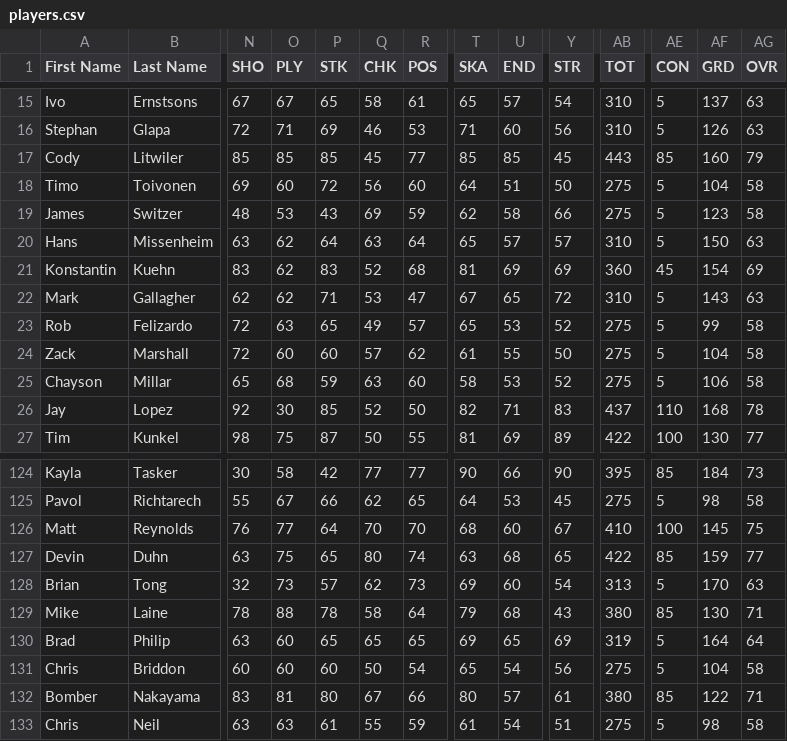
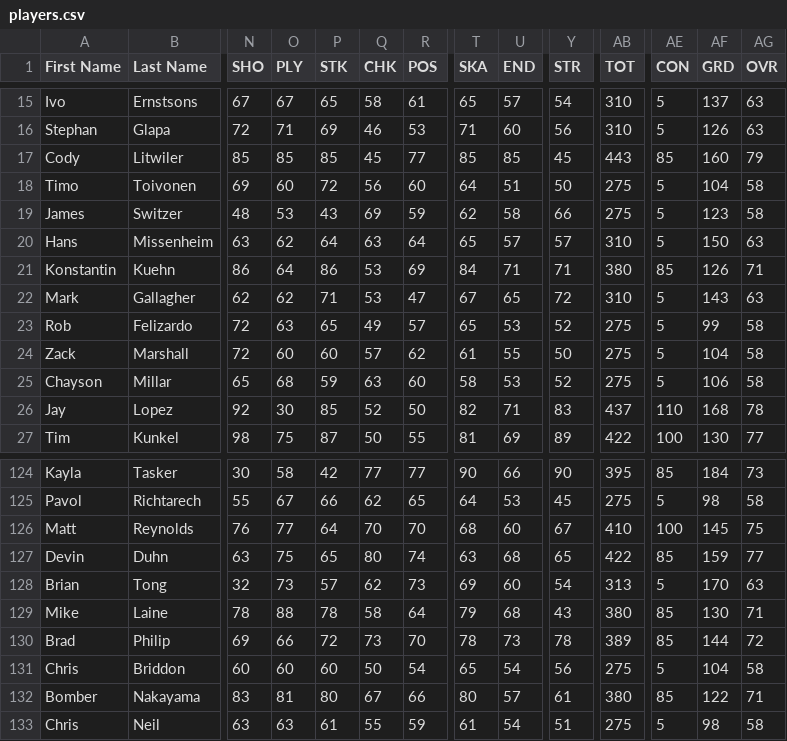
Before and after one commit to TBNBESL/besls4, a CSV file: Customization/players.csv, drawn as a sheet; only a part is shown, gaps mark what is left out; the diff covers the shown part only; the diff names each change by its address in the sheet, - before the commit and + after, or states it on an @@ line.

```diff
--- a/Customization/players.csv
+++ b/Customization/players.csv
-N21 (SHO): 83
+N21 (SHO): 86
-O21 (PLY): 62
+O21 (PLY): 64
-P21 (STK): 83
+P21 (STK): 86
-Q21 (CHK): 52
+Q21 (CHK): 53
-R21 (POS): 68
+R21 (POS): 69
-T21 (SKA): 81
+T21 (SKA): 84
-U21 (END): 69
+U21 (END): 71
-Y21 (STR): 69
+Y21 (STR): 71
-AB21 (TOT): 360
+AB21 (TOT): 380
-AE21 (CON): 45
+AE21 (CON): 85
-AF21 (GRD): 154
+AF21 (GRD): 126
-AG21 (OVR): 69
+AG21 (OVR): 71
-N130 (SHO): 63
+N130 (SHO): 69
-O130 (PLY): 60
+O130 (PLY): 66
-P130 (STK): 65
+P130 (STK): 72
-Q130 (CHK): 65
+Q130 (CHK): 73
-R130 (POS): 65
+R130 (POS): 70
-T130 (SKA): 69
+T130 (SKA): 78
-U130 (END): 65
+U130 (END): 73
-Y130 (STR): 69
+Y130 (STR): 78
-AB130 (TOT): 319
+AB130 (TOT): 389
-AE130 (CON): 5
+AE130 (CON): 85
-AF130 (GRD): 164
+AF130 (GRD): 144
-AG130 (OVR): 64
+AG130 (OVR): 72
```
Also changed, not shown: 43 edited cells elsewhere in this file.
